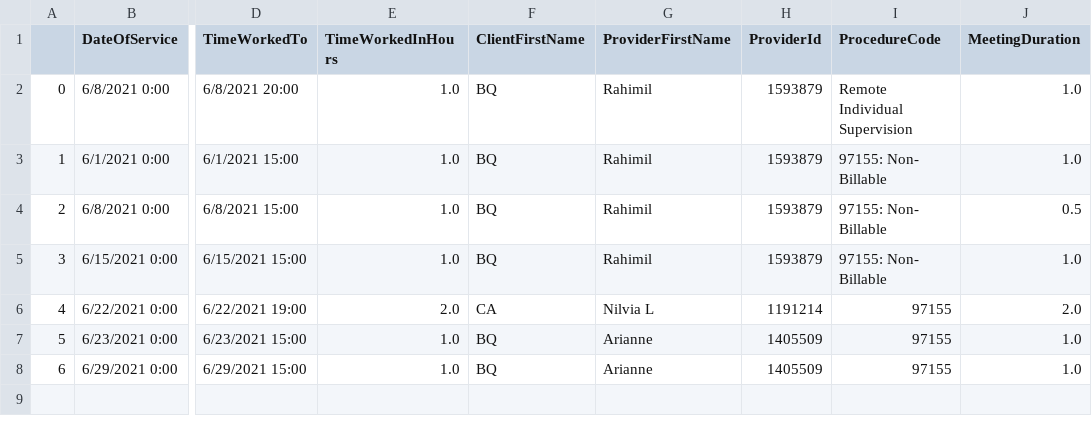
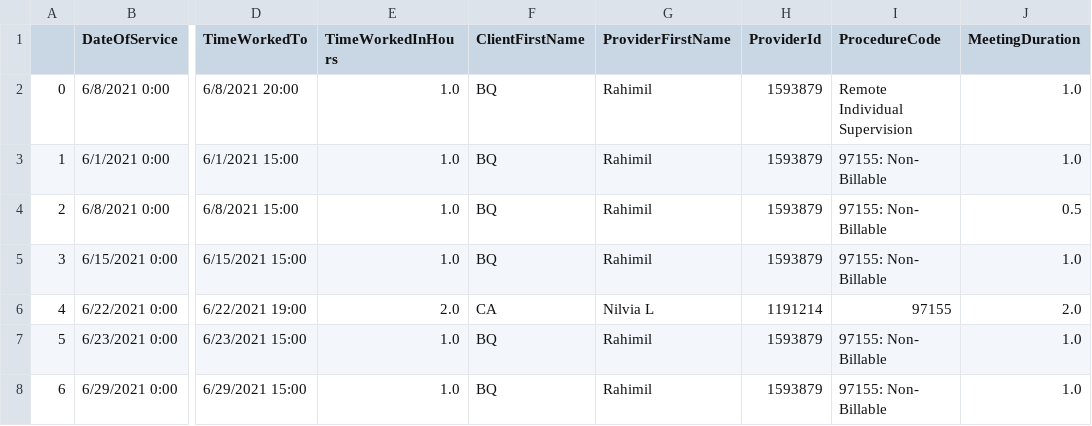
Before and after one commit to JavierOramas/dataProcessing, a CSV file: done/1633140.csv, drawn as a sheet; only a part is shown, gaps mark what is left out; the diff names each change by its address in the sheet, - before the commit and + after, or states it on an @@ line.

```diff
--- a/done/1633140.csv
+++ b/done/1633140.csv
-G7:G8 (ProviderFirstName): Arianne
+G7:G8 (ProviderFirstName): Rahimil
-H7:H8 (ProviderId): 1405509
+H7:H8 (ProviderId): 1593879
-I7:I8 (ProcedureCode): 97155
+I7:I8 (ProcedureCode): 97155: Non- Billable
```
Also changed, not shown: done/1272094.csv, done/1627262.csv, 4 other files.
